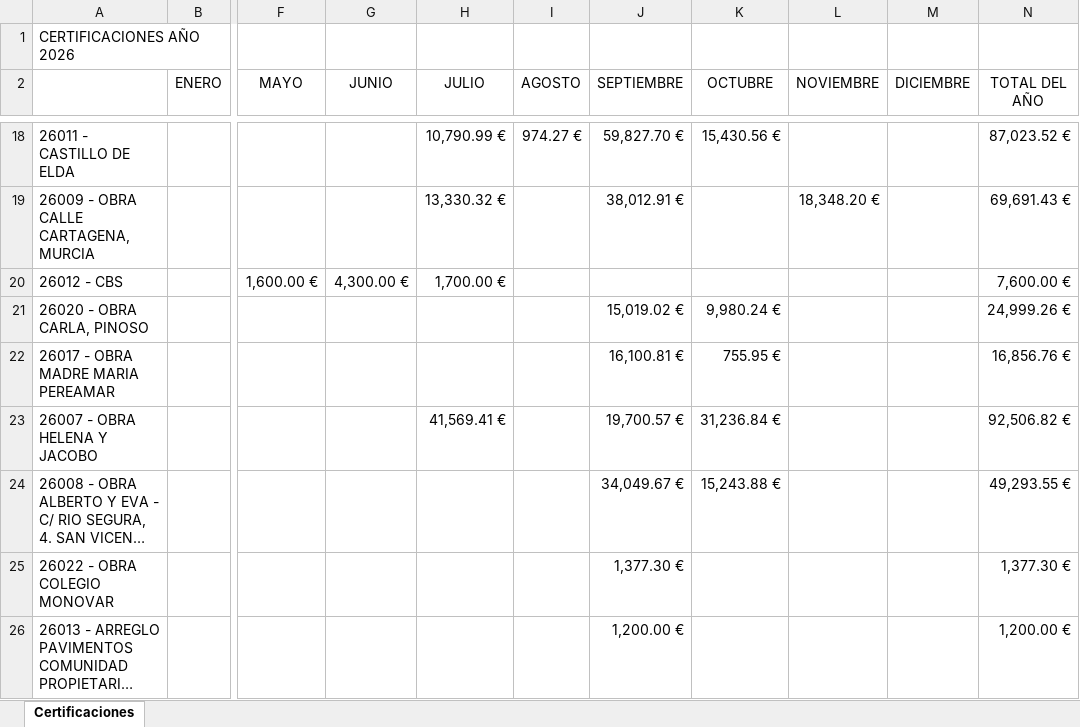
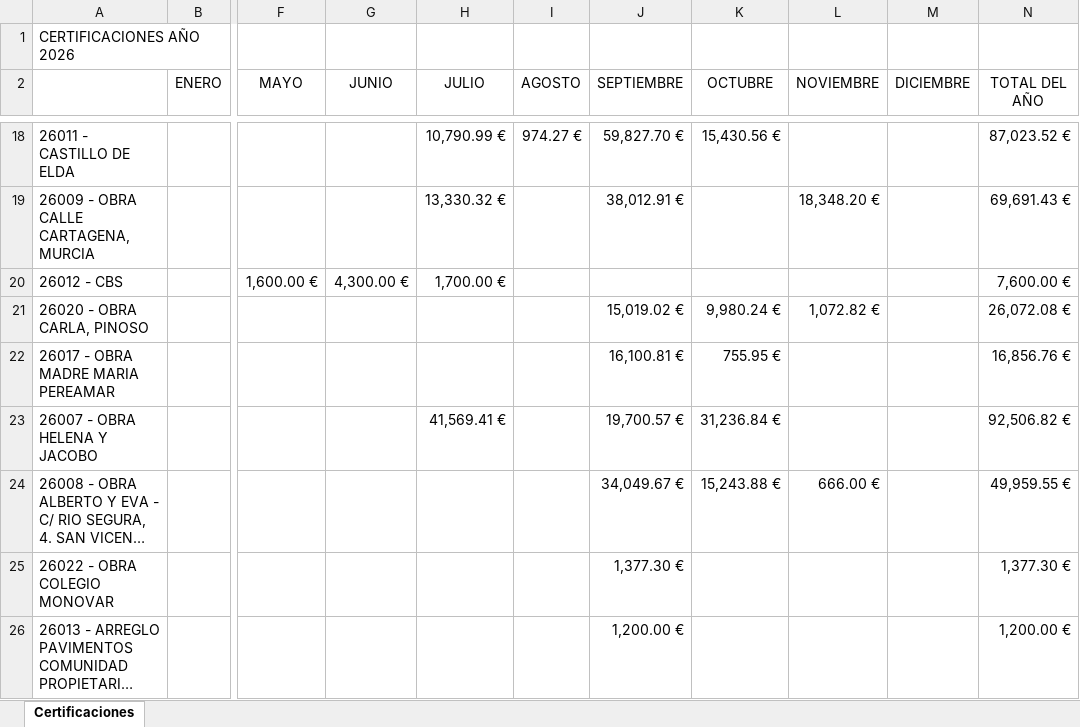
Before and after one commit to juanjosemas/dashboard, an Excel workbook: dashboard/CERTIFICACIONES POR MESES 2026.xlsx, sheet Certificaciones, drawn as a sheet; only a part is shown, gaps mark what is left out; long unchanged cells end in …; values as stored, in another font and other column widths than the file's, no borders; the diff names each change by its address in the sheet, - before the commit and + after, or states it on an @@ line.

Commit message:
Actualizacion del dashboard

```diff
--- a/dashboard/CERTIFICACIONES POR MESES 2026.xlsx (sheet Certificaciones)
+++ b/dashboard/CERTIFICACIONES POR MESES 2026.xlsx (sheet Certificaciones)
-L21 (NOVIEMBRE): (empty)
+L21 (NOVIEMBRE): 1,072.82 €
-N21 (TOTAL DEL AÑO): 24,999.26 €
+N21 (TOTAL DEL AÑO): 26,072.08 €
-L24 (NOVIEMBRE): (empty)
+L24 (NOVIEMBRE): 666.00 €
-N24 (TOTAL DEL AÑO): 49,293.55 €
+N24 (TOTAL DEL AÑO): 49,959.55 €
```
Also changed, not shown: ECO_STRUCT_Datos.xlsx, 3 other files.
